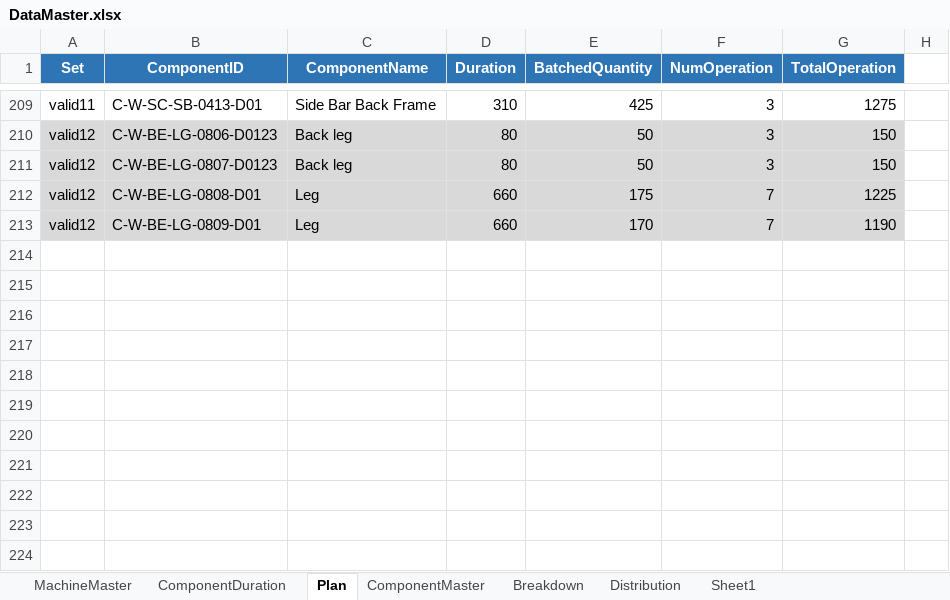
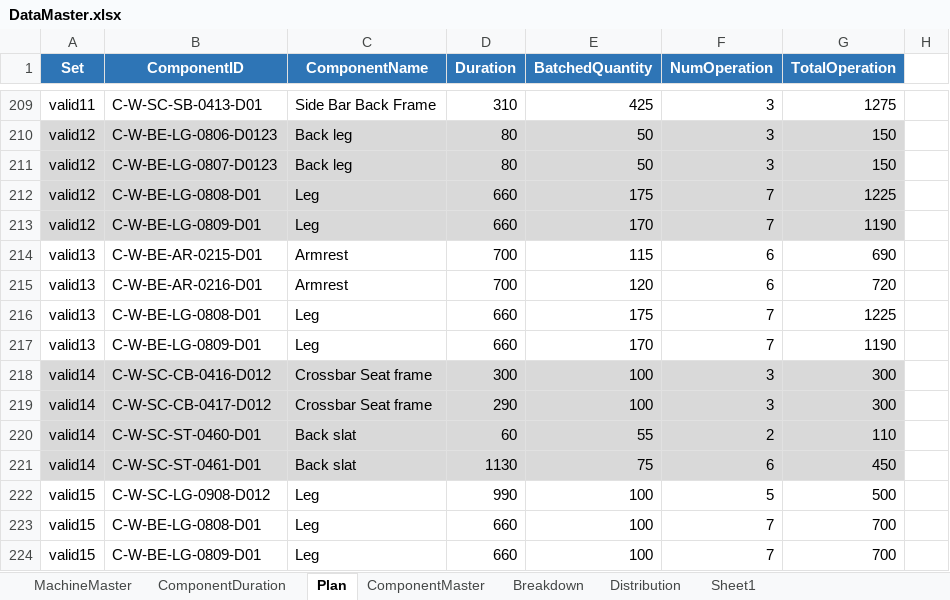
Before and after one commit to dunnbebes/Thesis, an Excel workbook: DATA/DataMaster.xlsx, sheet Plan, drawn as a sheet; only a part is shown, gaps mark what is left out; values as stored, in another font and other column widths than the file's, no borders; the diff names each change by its address in the sheet, - before the commit and + after, or states it on an @@ line.

```diff
--- a/DATA/DataMaster.xlsx (sheet Plan)
+++ b/DATA/DataMaster.xlsx (sheet Plan)
+row 214: valid13 | C-W-BE-AR-0215-D01 | Armrest | 700 | 115 | 6 | 690
+row 215: valid13 | C-W-BE-AR-0216-D01 | Armrest | 700 | 120 | 6 | 720
+row 216: valid13 | C-W-BE-LG-0808-D01 | Leg | 660 | 175 | 7 | 1225
+row 217: valid13 | C-W-BE-LG-0809-D01 | Leg | 660 | 170 | 7 | 1190
+row 218: valid14 | C-W-SC-CB-0416-D012 | Crossbar Seat frame | 300 | 100 | 3 | 300
+row 219: valid14 | C-W-SC-CB-0417-D012 | Crossbar Seat frame | 290 | 100 | 3 | 300
+row 220: valid14 | C-W-SC-ST-0460-D01 | Back slat | 60 | 55 | 2 | 110
+row 221: valid14 | C-W-SC-ST-0461-D01 | Back slat | 1130 | 75 | 6 | 450
+row 222: valid15 | C-W-SC-LG-0908-D012 | Leg | 990 | 100 | 5 | 500
+row 223: valid15 | C-W-BE-LG-0808-D01 | Leg | 660 | 100 | 7 | 700
+row 224: valid15 | C-W-BE-LG-0809-D01 | Leg | 660 | 100 | 7 | 700
```
Also changed, not shown: sheet Sheet1, log_training_excel/action_count_default_2024-07-14_07-22-01.xlsx, log_training_excel/training_default_2024-07-14_07-22-01.xlsx, 18 other files.
